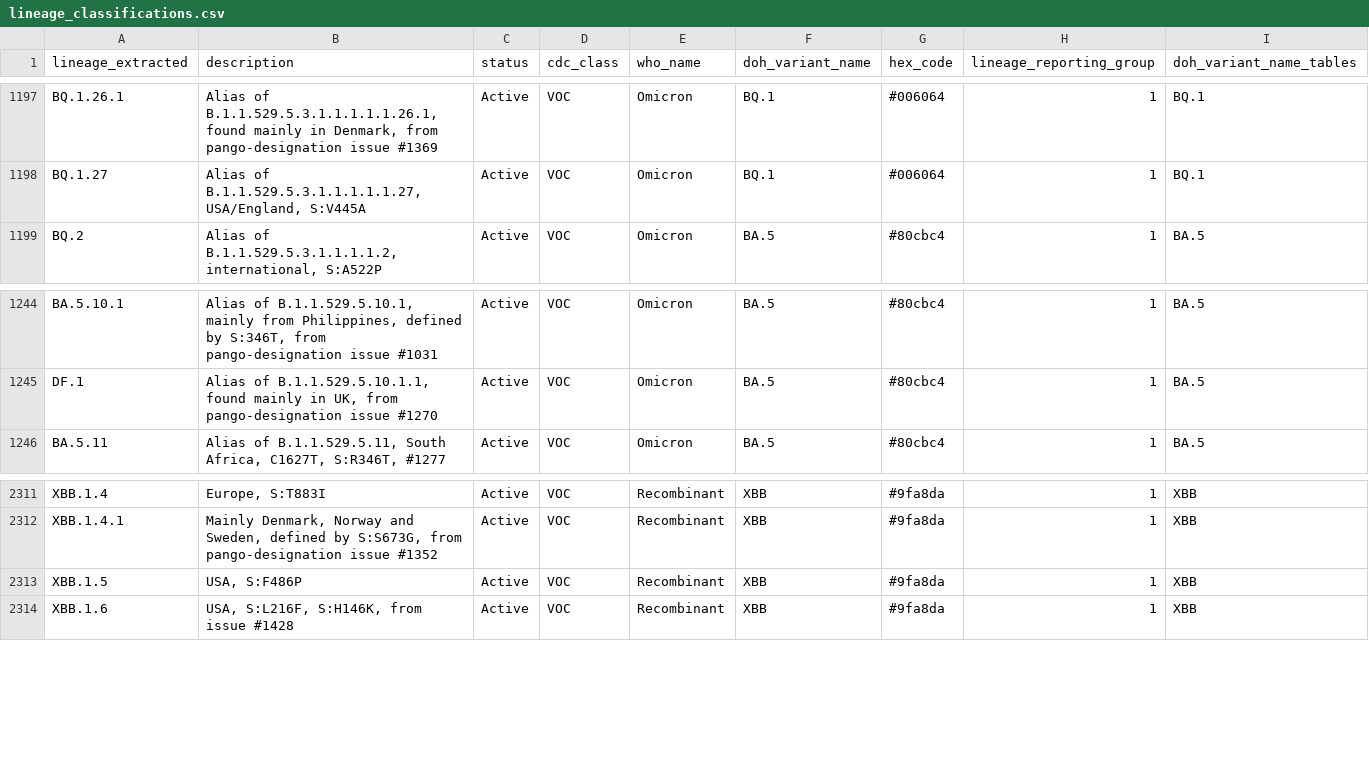
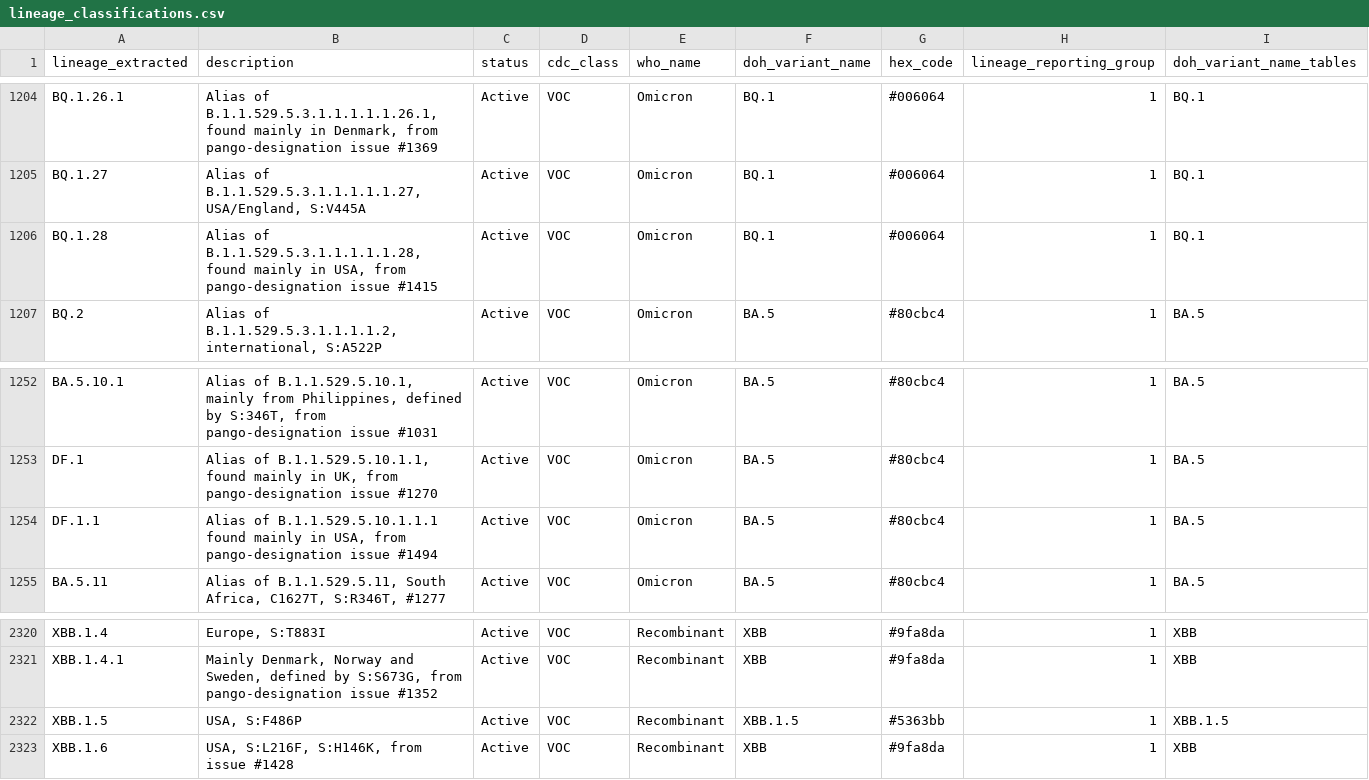
Before and after one commit to northwest-pgcoe/lineage_classifications, a CSV file: lineage_classifications.csv, drawn as a sheet; only a part is shown, gaps mark what is left out; the diff covers the shown part only.

```diff
--- a/lineage_classifications.csv
+++ b/lineage_classifications.csv
@@ -1198,2 +1205,3 @@
 "BQ.1.27","Alias of B.1.1.529.5.3.1.1.1.1.1.27, USA/England, S:V445A","Active","VOC","Omicron","BQ.1","#006064",1,"BQ.1"
+"BQ.1.28","Alias of B.1.1.529.5.3.1.1.1.1.1.28, found mainly in USA, from pango-designation issue #1415","Active","VOC","Omicron","BQ.1","#006064",1,"BQ.1"
 "BQ.2","Alias of B.1.1.529.5.3.1.1.1.1.2, international, S:A522P","Active","VOC","Omicron","BA.5","#80cbc4",1,"BA.5"
@@ -1245,2 +1253,3 @@
 "DF.1","Alias of B.1.1.529.5.10.1.1, found mainly in UK, from pango-designation issue #1270","Active","VOC","Omicron","BA.5","#80cbc4",1,"BA.5"
+"DF.1.1","Alias of B.1.1.529.5.10.1.1.1 found mainly in USA, from pango-designation issue #1494","Active","VOC","Omicron","BA.5","#80cbc4",1,"BA.5"
 "BA.5.11","Alias of B.1.1.529.5.11, South Africa, C1627T, S:R346T, #1277","Active","VOC","Omicron","BA.5","#80cbc4",1,"BA.5"
@@ -2312,3 +2321,3 @@
 "XBB.1.4.1","Mainly Denmark, Norway and Sweden, defined by S:S673G, from pango-designation issue #1352","Active","VOC","Recombinant","XBB","#9fa8da",1,"XBB"
-"XBB.1.5","USA, S:F486P","Active","VOC","Recombinant","XBB","#9fa8da",1,"XBB"
+"XBB.1.5","USA, S:F486P","Active","VOC","Recombinant","XBB.1.5","#5363bb",1,"XBB.1.5"
 "XBB.1.6","USA, S:L216F, S:H146K, from issue #1428","Active","VOC","Recombinant","XBB","#9fa8da",1,"XBB"
```
Also changed, not shown: 7 added rows elsewhere in this file.
